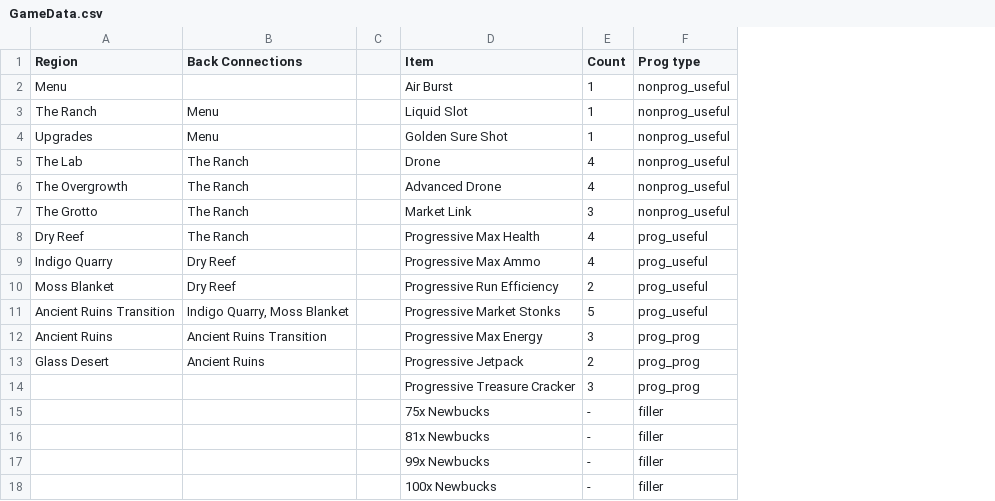
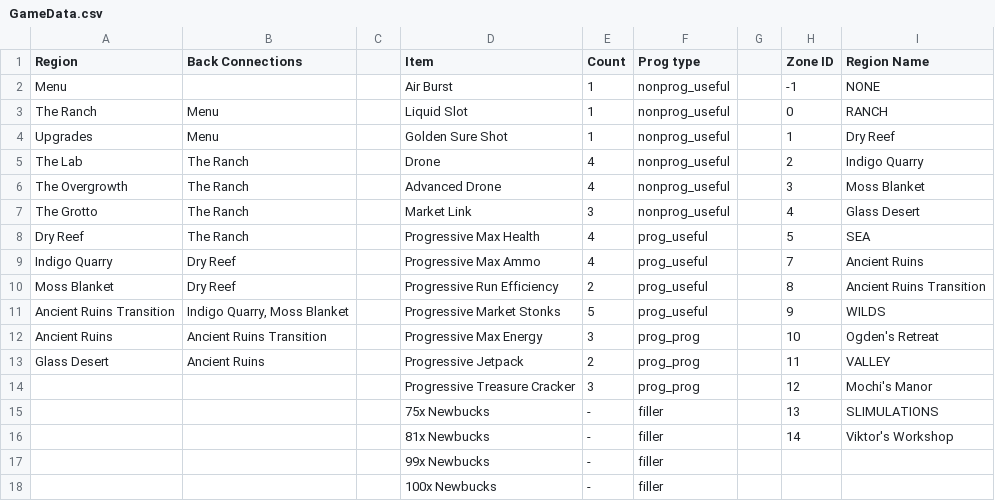
Before and after one commit to SWCreeperKing/ApWorldFactories, a CSV file: ApWorldFactories/Spreadsheets/Slime Rancher/GameData.csv, drawn as a sheet; the diff names each change by its address in the sheet, - before the commit and + after, or states it on an @@ line.

```diff
--- a/ApWorldFactories/Spreadsheets/Slime Rancher/GameData.csv
+++ b/ApWorldFactories/Spreadsheets/Slime Rancher/GameData.csv
+column G, empty
+column H (Zone ID), rows 2-16: -1 | 0 | 1 | 2 | 3 | 4 | 5 | 7 | 8 | 9 | 10 | 11 | 12 | 13 | 14
+column I (Region Name), rows 2-16: NONE | RANCH | Dry Reef | Indigo Quarry | Moss Blanket | Glass Desert | SEA | Ancient Ruins | Ancient Ruins Transition | WILDS | Ogden's Retreat | VALLEY | Mochi's Manor | SLIMULATIONS | Viktor's Workshop
```
Also changed, not shown: ApWorldFactories/Spreadsheets/Slime Rancher/main.csv, ApWorldFactories/Spreadsheets/Vampire Survivors/main.csv, 8 other files.
